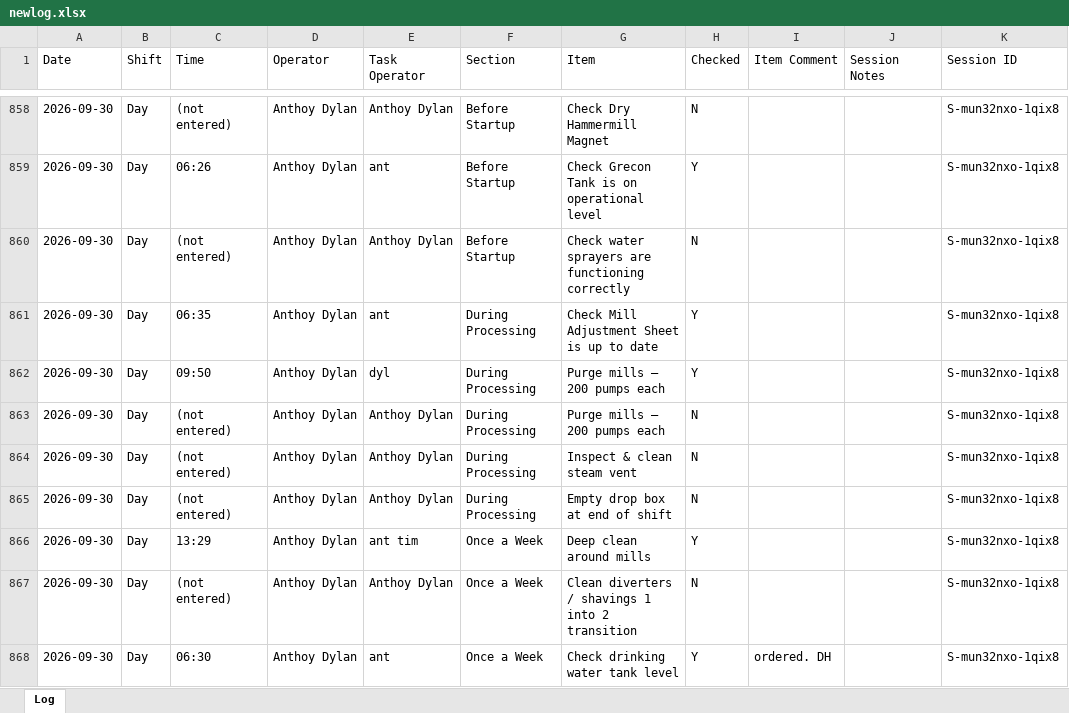
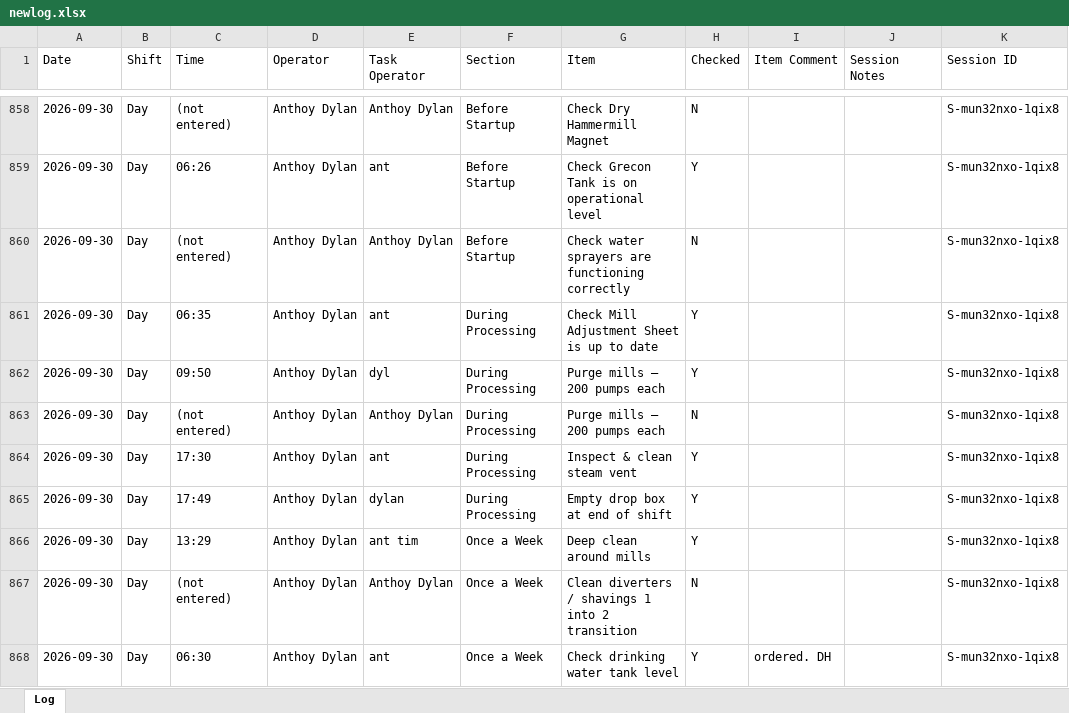
Before and after one commit to Tuan-Biomass/daily-checklist, an Excel workbook: newlog.xlsx, sheet Log, drawn as a sheet; only a part is shown, gaps mark what is left out; values as stored, in another font and other column widths than the file's, no borders; the diff names each change by its address in the sheet, - before the commit and + after, or states it on an @@ line.

Commit message:
Checklist log update 2026-09-30T07:50:09.678Z

```diff
--- a/newlog.xlsx (sheet Log)
+++ b/newlog.xlsx (sheet Log)
-C864 (Time): (not entered)
+C864 (Time): 17:30
-E864 (Task Operator): Anthoy Dylan
+E864 (Task Operator): ant
-H864:H865 (Checked): N
+H864:H865 (Checked): Y
-C865 (Time): (not entered)
+C865 (Time): 17:49
-E865 (Task Operator): Anthoy Dylan
+E865 (Task Operator): dylan
```
